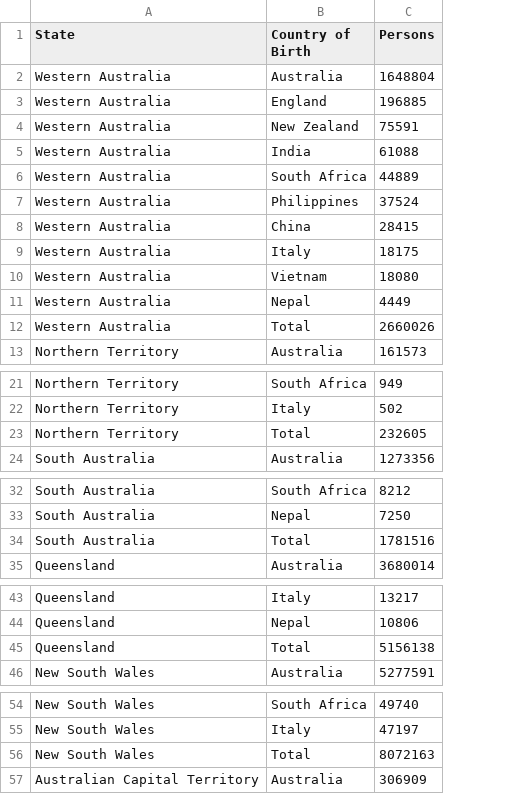
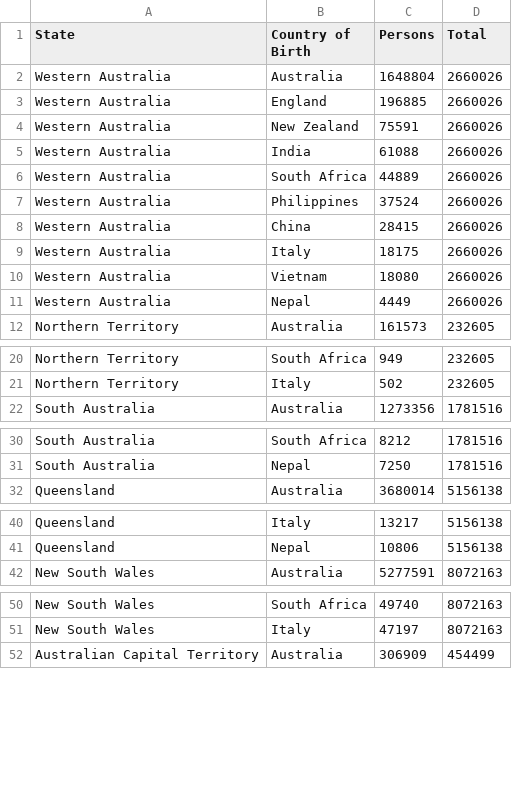
Before and after one commit to stefan-ty-su/fit3179, a CSV file: homework5/data/hw5.csv, drawn as a sheet; only a part is shown, gaps mark what is left out; removed rows and columns are numbered as before the commit, all else as after; the diff covers the shown part only; the diff names each change by its address in the sheet, - before the commit and + after, or states it on an @@ line.

Commit message:
Updated csv

```diff
--- a/homework5/data/hw5.csv
+++ b/homework5/data/hw5.csv
+column D (Total), rows 2-12: 2660026 | 2660026 | 2660026 | 2660026 | 2660026 | 2660026 | 2660026 | 2660026 | 2660026 | 2660026 | 232605; rows 20-22: 232605 | 232605 | 1781516; rows 30-32: 1781516 | 1781516 | 5156138; rows 40-42: 5156138 | 5156138 | 8072163; rows 50-52: 8072163 | 8072163 | 454499
-row 12: Western Australia | Total | 2660026
-row 23: Northern Territory | Total | 232605
-row 34: South Australia | Total | 1781516
-row 45: Queensland | Total | 5156138
-row 56: New South Wales | Total | 8072163
```
Also changed, not shown: 3 removed rows elsewhere in this file.
